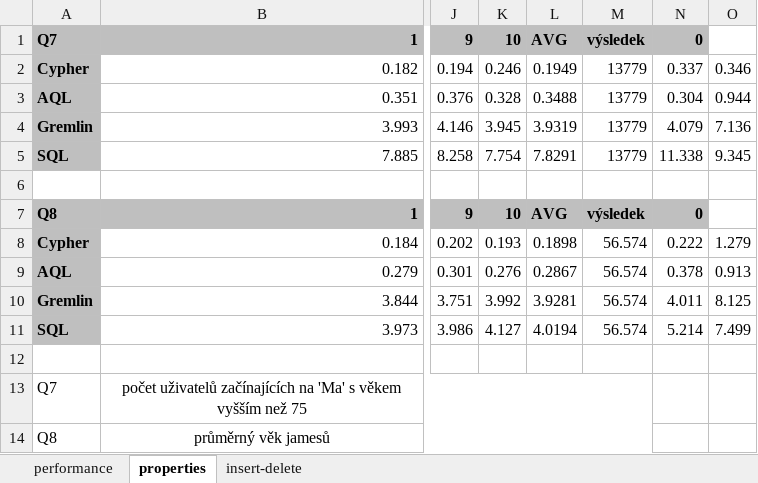
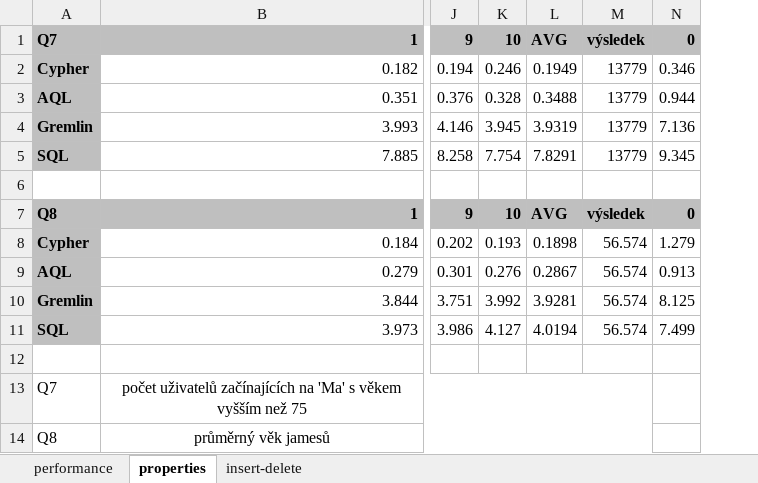
Before and after one commit to gajajan/graph_databases, an Excel workbook: Measurement.xlsx, sheet properties, drawn as a sheet; only a part is shown, gaps mark what is left out; values as stored, in another font and other column widths than the file's, no borders; charts and pictures not drawn; removed rows and columns are numbered as before the commit, all else as after; the diff names each change by its address in the sheet, - before the commit and + after, or states it on an @@ line.

Commit message:
Update Measurement.xlsx

```diff
--- a/Measurement.xlsx (sheet properties)
+++ b/Measurement.xlsx (sheet properties)
-column N, rows 1-11: 0 | 0.337 | 0.304 | 4.079 | 11.338 |  | 0 | 0.222 | 0.378 | 4.011 | 5.214
-N1: (empty)
+N1: 0
-N1 fill: none
+N1 fill: #BFBFBF
-N7: (empty)
+N7: 0
-N7 fill: none
+N7 fill: #BFBFBF
```
